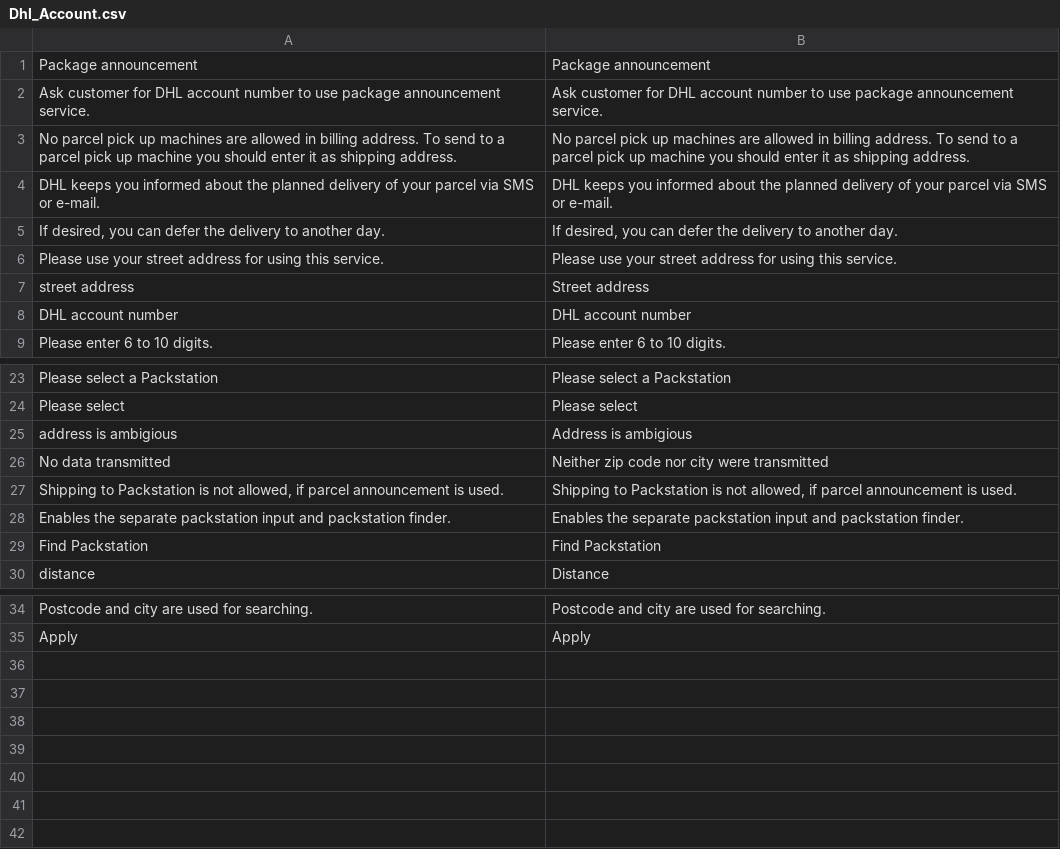
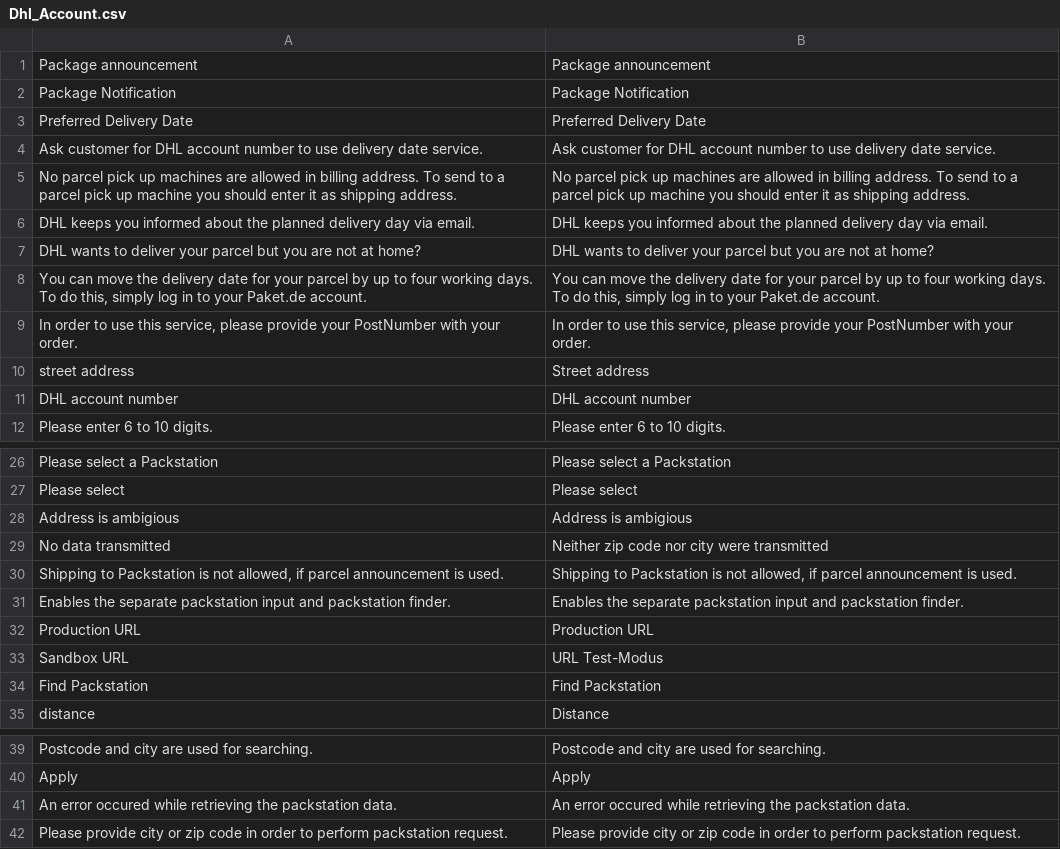
Before and after one commit to quafzi/magento-dhl-intraship, a CSV file: app/locale/en_US/Dhl_Account.csv, drawn as a sheet; only a part is shown, gaps mark what is left out.

```diff
--- a/app/locale/en_US/Dhl_Account.csv
+++ b/app/locale/en_US/Dhl_Account.csv
@@ -1,7 +1,10 @@
 "Package announcement","Package announcement"
-"Ask customer for DHL account number to use package announcement service.","Ask customer for DHL account number to use package announcement service."
+"Package Notification","Package Notification"
+"Preferred Delivery Date","Preferred Delivery Date"
+"Ask customer for DHL account number to use delivery date service.","Ask customer for DHL account number to use delivery date service."
 "No parcel pick up machines are allowed in billing address. To send to a parcel pick up machine you should enter it as shipping address.","No parcel pick up machines are allowed in billing address. To send to a parcel pick up machine you should enter it as shipping address."
-"DHL keeps you informed about the planned delivery of your parcel via SMS or e-mail.","DHL keeps you informed about the planned delivery of your parcel via SMS or e-mail."
-"If desired, you can defer the delivery to another day.","If desired, you can defer the delivery to another day."
-"Please use your street address for using this service.","Please use your street address for using this service."
+"DHL keeps you informed about the planned delivery day via email.","DHL keeps you informed about the planned delivery day via email."
+"DHL wants to deliver your parcel but you are not at home?","DHL wants to deliver your parcel but you are not at home?"
+"You can move the delivery date for your parcel by up to four working days. To do this, simply log in to your Paket.de account.","You can move the delivery date for your parcel by up to four working days. To do this, simply log in to your Paket.de account."
+"In order to use this service, please provide your PostNumber with your order.","In order to use this service, please provide your PostNumber with your order."
 "street address","Street address"
@@ -24,3 +27,3 @@
 "Please select","Please select"
-"address is ambigious","Address is ambigious"
+"Address is ambigious","Address is ambigious"
 "No data transmitted", "Neither zip code nor city were transmitted"
@@ -28,2 +31,4 @@
 "Enables the separate packstation input and packstation finder.","Enables the separate packstation input and packstation finder."
+"Production URL","Production URL"
+"Sandbox URL","URL Test-Modus"
 "Find Packstation","Find Packstation"
@@ -35 +40,3 @@
 "Apply","Apply"
+"An error occured while retrieving the packstation data.","An error occured while retrieving the packstation data."
+"Please provide city or zip code in order to perform packstation request.","Please provide city or zip code in order to perform packstation request."
```
Also changed, not shown: app/locale/de_DE/Dhl_Account.csv, app/locale/de_DE/Dhl_Intraship.csv, 54 other files.
